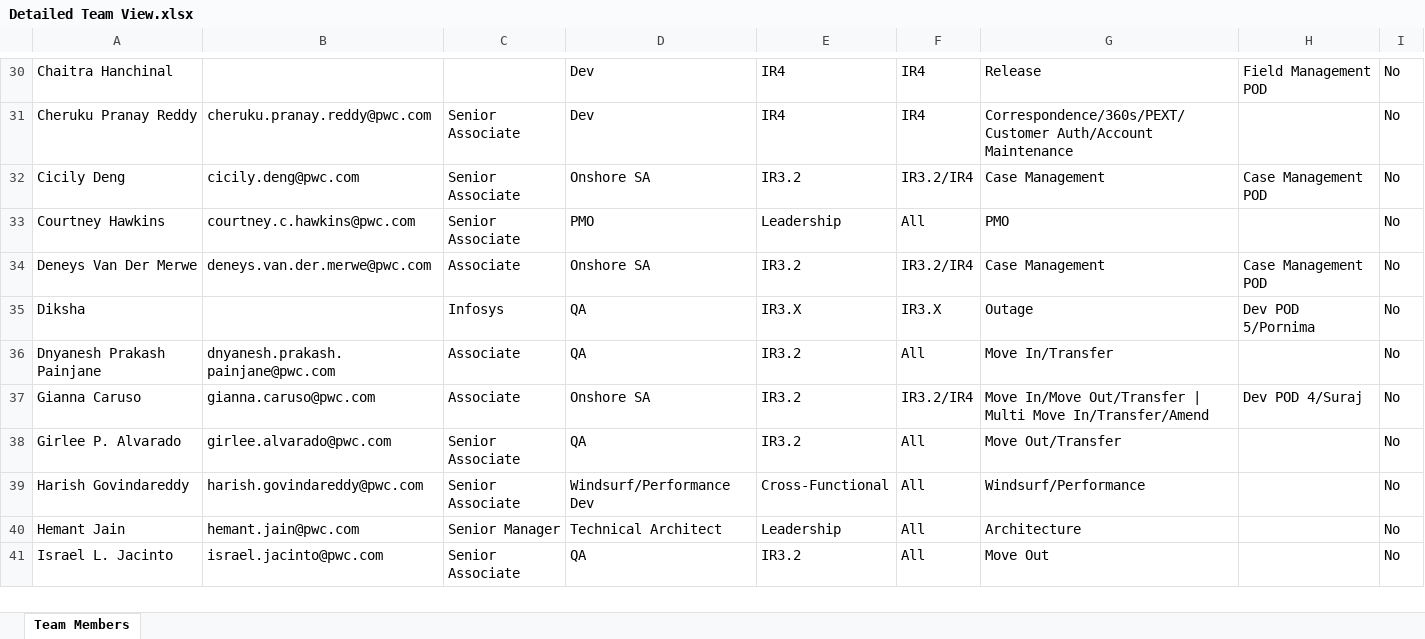
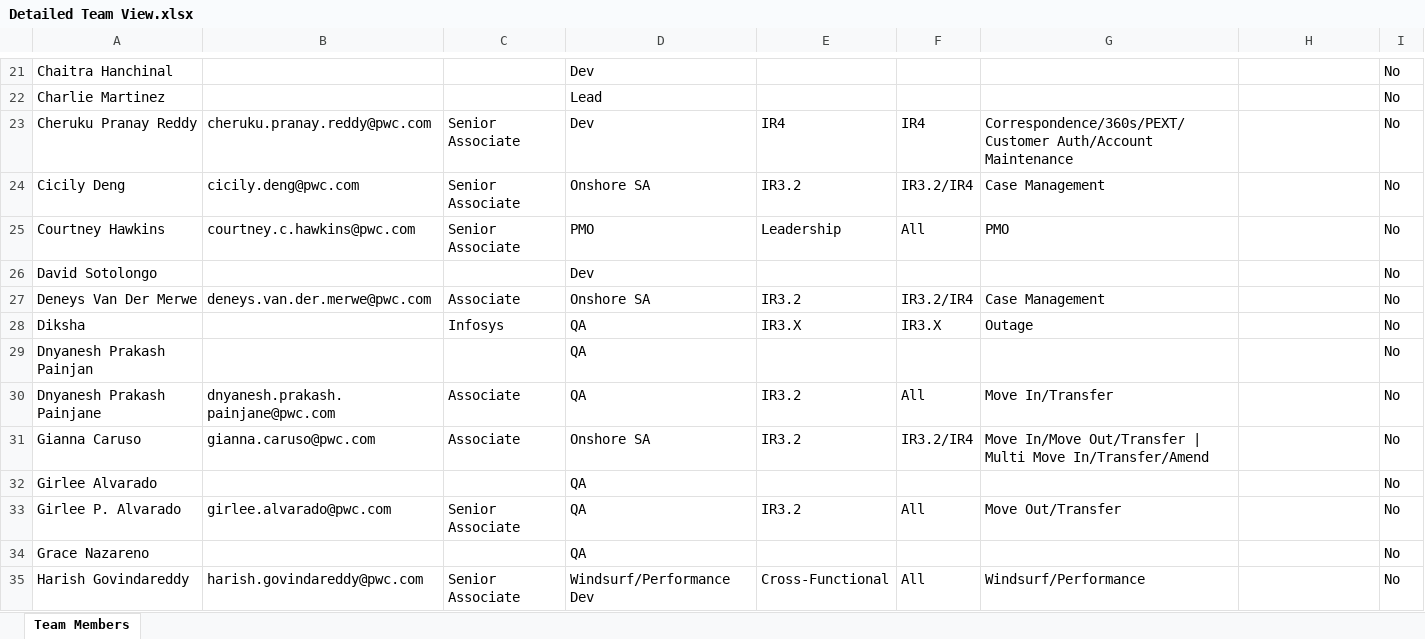
Before and after one commit to 32131234432ws/Team-Structure, an Excel workbook: public/Detailed Team View.xlsx, sheet Team Members, drawn as a sheet; only a part is shown, gaps mark what is left out; the shorter side is filled out with more unchanged rows; values as stored, in another font and other column widths than the file's, no borders; addresses are those after the commit; the diff covers the shown part only; the diff names each change by its address in the sheet, - before the commit and + after, or states it on an @@ line.

```diff
--- a/public/Detailed Team View.xlsx (sheet Team Members)
+++ b/public/Detailed Team View.xlsx (sheet Team Members)
-E21: IR4
+E21: (empty)
-F21: IR4
+F21: (empty)
-G21: Release
+G21: (empty)
-H21: Field Management POD
+H21: (empty)
+row 22: Charlie Martinez |  |  | Lead |  |  |  |  | No
-H24: Case Management POD
+H24: (empty)
+row 26: David Sotolongo |  |  | Dev |  |  |  |  | No
-H27: Case Management POD
+H27: (empty)
-H28: Dev POD 5/Pornima
+H28: (empty)
+row 29: Dnyanesh Prakash Painjan |  |  | QA |  |  |  |  | No
-H31: Dev POD 4/Suraj
+H31: (empty)
+row 32: Girlee Alvarado |  |  | QA |  |  |  |  | No
+row 34: Grace Nazareno |  |  | QA |  |  |  |  | No
```
Also changed, not shown: 37 added rows, 14 removed rows and 126 edited cells elsewhere in this sheet, 1 other file.
